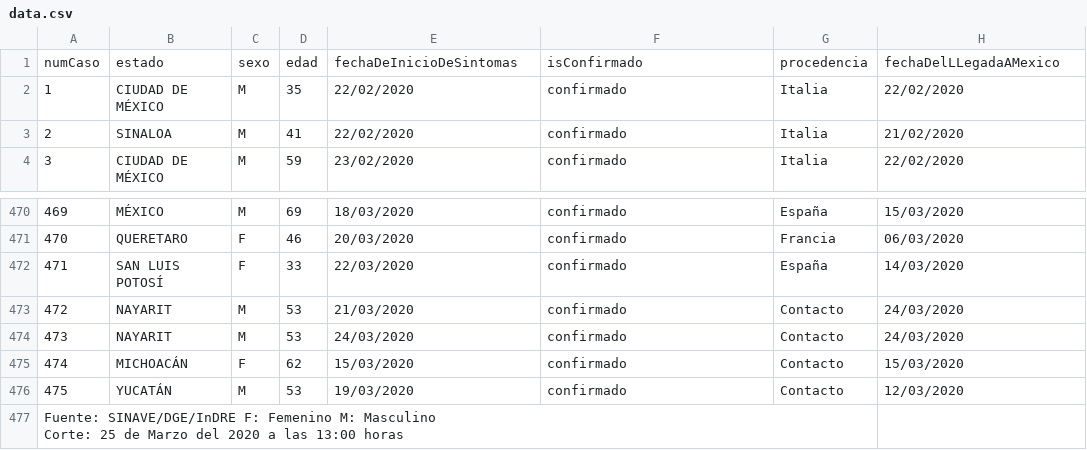
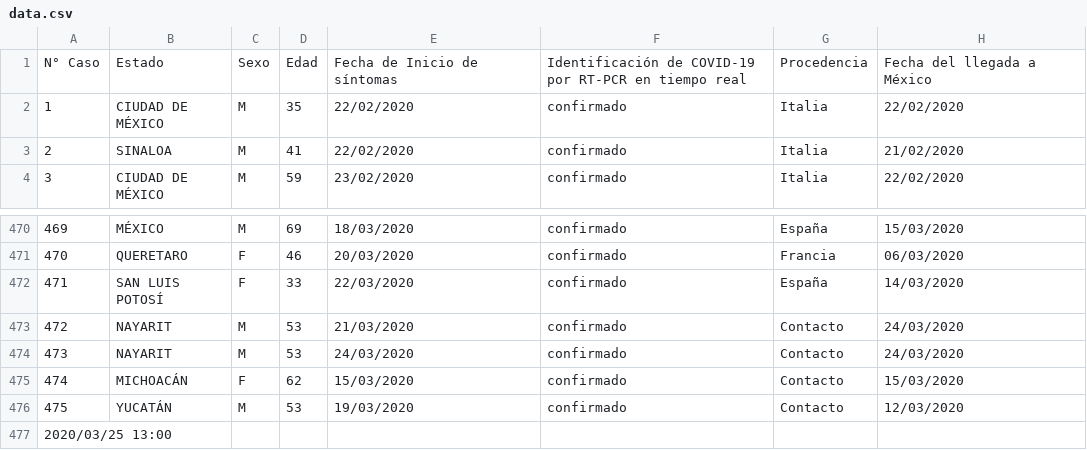
Before and after one commit to RyanHarlow/mexico-covid-api, a CSV file: data.csv, drawn as a sheet; only a part is shown, gaps mark what is left out.

```diff
--- a/data.csv
+++ b/data.csv
@@ -1,2 +1,2 @@
-numCaso,estado,sexo,edad,fechaDeInicioDeSintomas,isConfirmado,procedencia,fechaDelLLegadaAMexico
+N° Caso,Estado,Sexo,Edad,Fecha de Inicio de síntomas,Identificación de COVID-19 por RT-PCR en tiempo real,Procedencia,Fecha del llegada a México
 1,CIUDAD DE MÉXICO,M,35,22/02/2020,confirmado,Italia,22/02/2020
@@ -476,3 +476,2 @@ numCaso,estado,sexo,edad,fechaDeInicioDeSintomas,isConfirmado,procedencia,fechaD
 475,YUCATÁN,M,53,19/03/2020,confirmado,Contacto,12/03/2020
-"Fuente: SINAVE/DGE/InDRE F: Femenino M: Masculino
-Corte: 25 de Marzo del 2020 a las 13:00 horas",,,,,,,
+2020/03/25 13:00,,,,,,,
```
Also changed, not shown: 2 other files.
